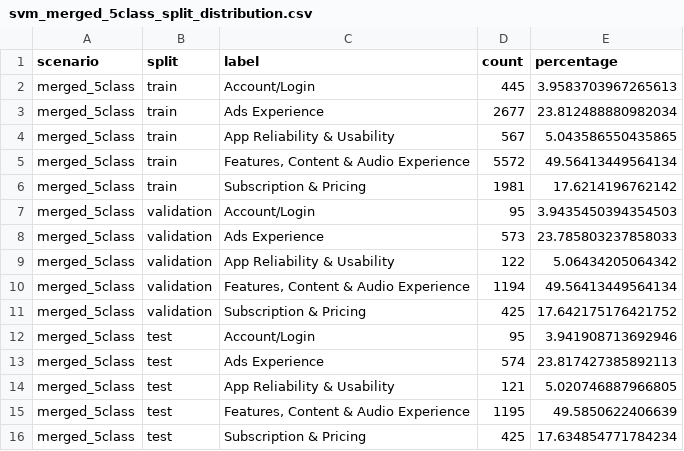
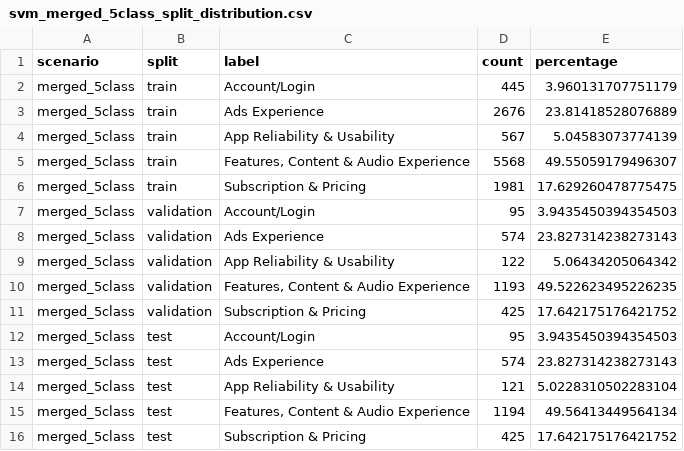
Before and after one commit to ahmadzkh/SentiRank, a CSV file: datasets/outputs/eda/04_svm/svm_merged_5class_split_distribution.csv, drawn as a sheet.

```diff
--- a/datasets/outputs/eda/04_svm/svm_merged_5class_split_distribution.csv
+++ b/datasets/outputs/eda/04_svm/svm_merged_5class_split_distribution.csv
@@ -1,16 +1,16 @@
 scenario,split,label,count,percentage
-merged_5class,train,Account/Login,445,3.9583703967265613
-merged_5class,train,Ads Experience,2677,23.812488880982034
-merged_5class,train,App Reliability & Usability,567,5.043586550435865
-merged_5class,train,"Features, Content & Audio Experience",5572,49.56413449564134
-merged_5class,train,Subscription & Pricing,1981,17.6214196762142
+merged_5class,train,Account/Login,445,3.960131707751179
+merged_5class,train,Ads Experience,2676,23.81418528076889
+merged_5class,train,App Reliability & Usability,567,5.04583073774139
+merged_5class,train,"Features, Content & Audio Experience",5568,49.55059179496307
+merged_5class,train,Subscription & Pricing,1981,17.629260478775475
 merged_5class,validation,Account/Login,95,3.9435450394354503
-merged_5class,validation,Ads Experience,573,23.785803237858033
+merged_5class,validation,Ads Experience,574,23.827314238273143
 merged_5class,validation,App Reliability & Usability,122,5.06434205064342
-merged_5class,validation,"Features, Content & Audio Experience",1194,49.56413449564134
+merged_5class,validation,"Features, Content & Audio Experience",1193,49.522623495226235
 merged_5class,validation,Subscription & Pricing,425,17.642175176421752
-merged_5class,test,Account/Login,95,3.941908713692946
-merged_5class,test,Ads Experience,574,23.817427385892113
-merged_5class,test,App Reliability & Usability,121,5.020746887966805
-merged_5class,test,"Features, Content & Audio Experience",1195,49.5850622406639
-merged_5class,test,Subscription & Pricing,425,17.634854771784234
+merged_5class,test,Account/Login,95,3.9435450394354503
+merged_5class,test,Ads Experience,574,23.827314238273143
+merged_5class,test,App Reliability & Usability,121,5.0228310502283104
+merged_5class,test,"Features, Content & Audio Experience",1194,49.56413449564134
+merged_5class,test,Subscription & Pricing,425,17.642175176421752
```
Also changed, not shown: datasets/outputs/eda/02_preprocessing/aspect_by_sentiment_distribution_refined.csv, datasets/outputs/eda/04_svm/svm_aspect_by_sentiment_distribution.csv, 31 other files.
